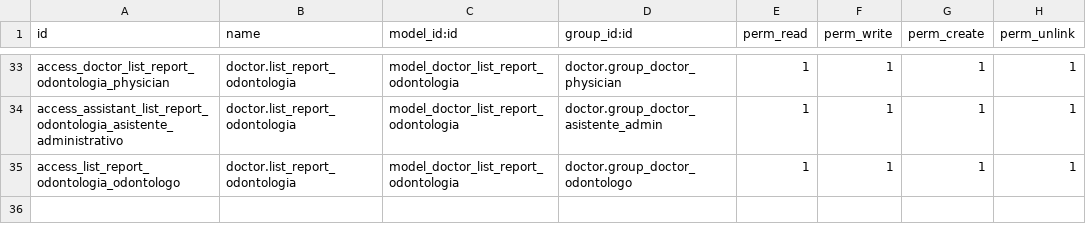
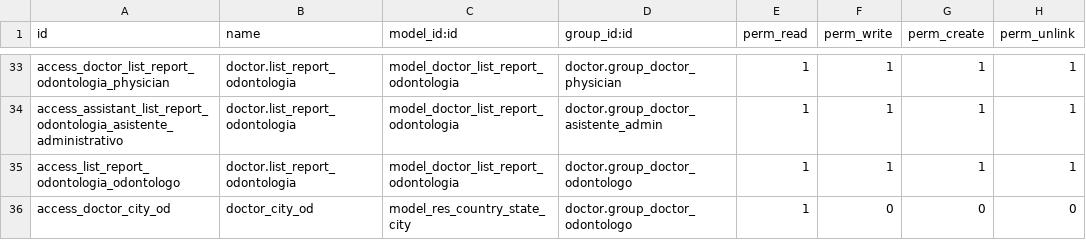
Before and after one commit to hivam/doctor_dental_care, a CSV file: security/ir.model.access.csv, drawn as a sheet; only a part is shown, gaps mark what is left out; the diff names each change by its address in the sheet, - before the commit and + after, or states it on an @@ line.

Commit message:
permiso para ciudad -C

```diff
--- a/security/ir.model.access.csv
+++ b/security/ir.model.access.csv
+row 36: access_doctor_city_od | doctor_city_od | model_res_country_state_city | doctor.group_doctor_odontologo | 1 | 0 | 0 | 0
```
